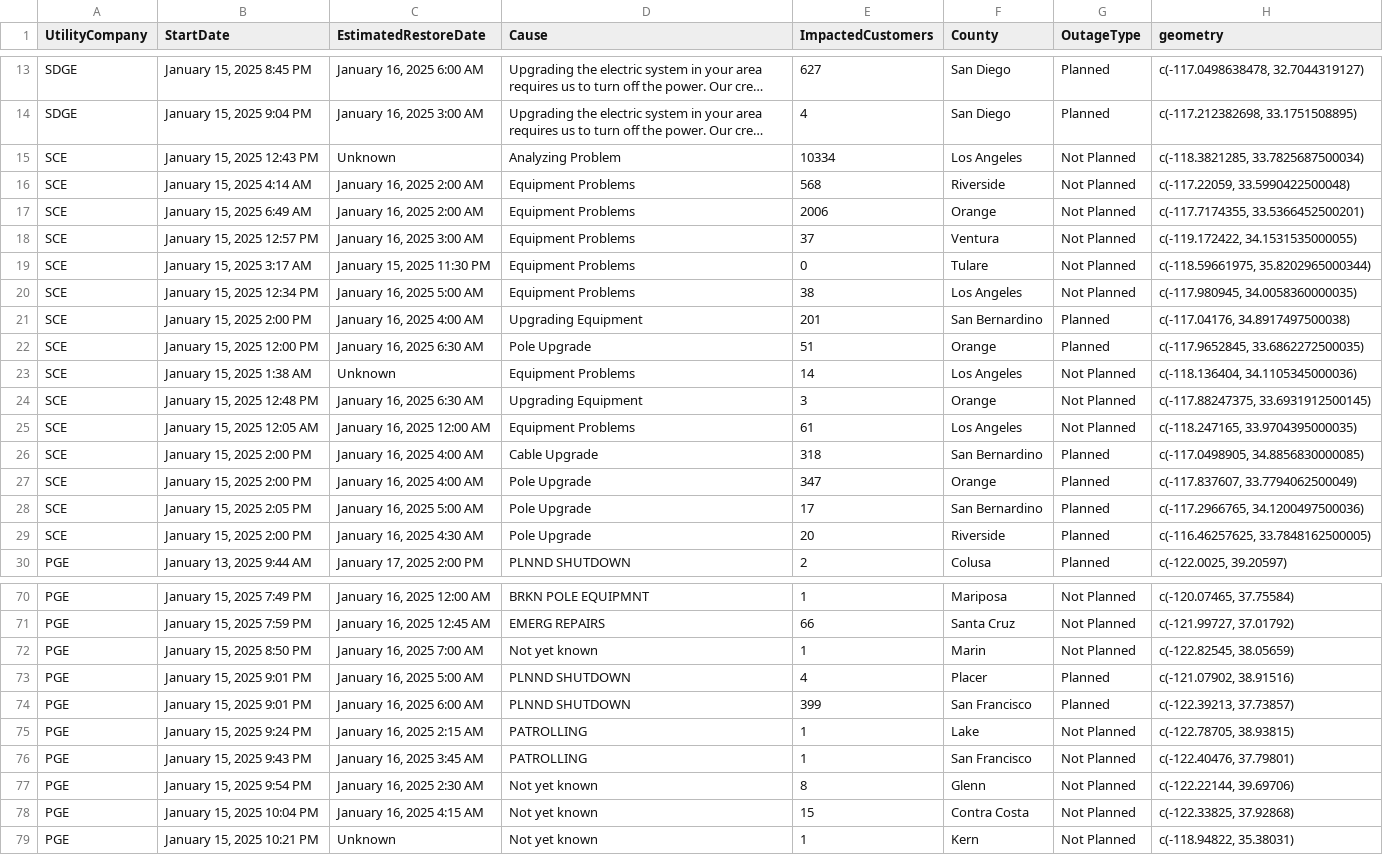
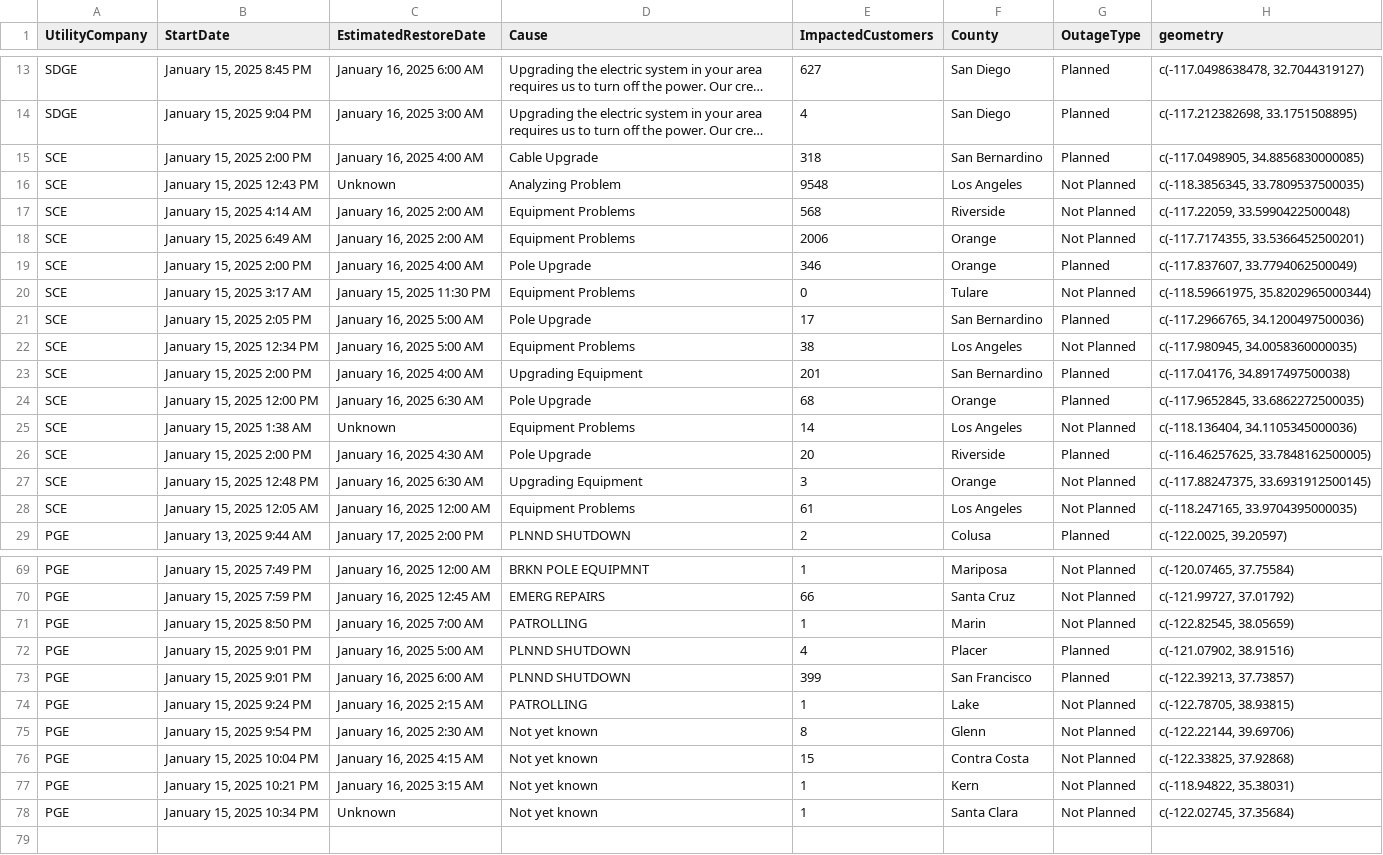
Before and after one commit to abcotvdata/power_outage_tracker, a CSV file: current_power_outages.csv, drawn as a sheet; only a part is shown, gaps mark what is left out; long unchanged cells end in …; removed rows and columns are numbered as before the commit, all else as after; the diff covers the shown part only; the diff names each change by its address in the sheet, - before the commit and + after, or states it on an @@ line.

```diff
--- a/current_power_outages.csv
+++ b/current_power_outages.csv
@@ row 26 moved to row 15: SCE @@
-E16 (ImpactedCustomers): 10334
+E16 (ImpactedCustomers): 9548
-H16 (geometry): c(-118.3821285, 33.7825687500034)
+H16 (geometry): c(-118.3856345, 33.7809537500035)
-B19 (StartDate): January 15, 2025 12:57 PM
+B19 (StartDate): January 15, 2025 2:00 PM
-C19 (EstimatedRestoreDate): January 16, 2025 3:00 AM
+C19 (EstimatedRestoreDate): January 16, 2025 4:00 AM
-D19 (Cause): Equipment Problems
+D19 (Cause): Pole Upgrade
-E19 (ImpactedCustomers): 37
+E19 (ImpactedCustomers): 346
-F19 (County): Ventura
+F19 (County): Orange
-G19 (OutageType): Not Planned
+G19 (OutageType): Planned
-H19 (geometry): c(-119.172422, 34.1531535000055)
+H19 (geometry): c(-117.837607, 33.7794062500049)
@@ row 28 moved to row 21: SCE @@
-E24 (ImpactedCustomers): 51
+E24 (ImpactedCustomers): 68
@@ row 29 moved to row 26: SCE @@
-row 27: SCE | January 15, 2025 2:00 PM | January 16, 2025 4:00 AM | Pole Upgrade | 347 | Orange | Planned | c(-117.837607, 33.7794062500049)
-D71 (Cause): Not yet known
+D71 (Cause): PATROLLING
-row 76: PGE | January 15, 2025 9:43 PM | January 16, 2025 3:45 AM | PATROLLING | 1 | San Francisco | Not Planned | c(-122.40476, 37.79801)
-C77 (EstimatedRestoreDate): Unknown
+C77 (EstimatedRestoreDate): January 16, 2025 3:15 AM
+row 78: PGE | January 15, 2025 10:34 PM | Unknown | Not yet known | 1 | Santa Clara | Not Planned | c(-122.02745, 37.35684)
```
Also changed, not shown: 1 edited cell elsewhere in this file, 5 other files.
